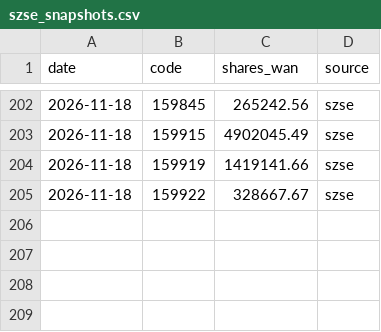
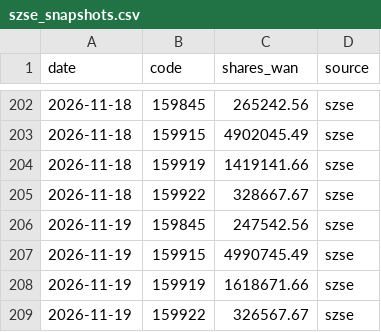
Before and after one commit to D2Rich/huijin-monitor, a CSV file: szse_snapshots.csv, drawn as a sheet; only a part is shown, gaps mark what is left out.

```diff
--- a/szse_snapshots.csv
+++ b/szse_snapshots.csv
@@ -205 +205,5 @@ date,code,shares_wan,source
 2026-11-18,159922,328667.67,szse
+2026-11-19,159845,247542.56,szse
+2026-11-19,159915,4990745.49,szse
+2026-11-19,159919,1618671.66,szse
+2026-11-19,159922,326567.67,szse
```
Also changed, not shown: 2 other files.
